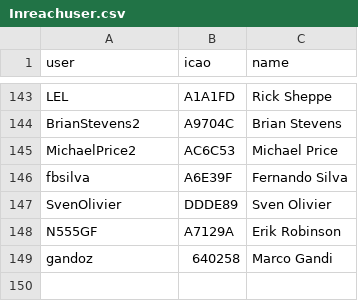
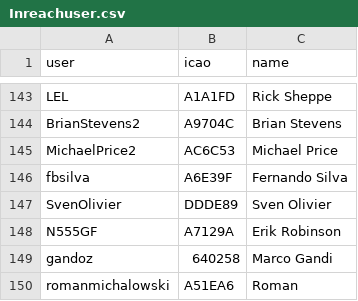
Before and after one commit to DavisChappins/InreachToOGN, a CSV file: Inreachuser.csv, drawn as a sheet; only a part is shown, gaps mark what is left out; the diff names each change by its address in the sheet, - before the commit and + after, or states it on an @@ line.

Commit message:
Update Inreachuser.csv

```diff
--- a/Inreachuser.csv
+++ b/Inreachuser.csv
+row 150: romanmichalowski | A51EA6 | Roman
```
